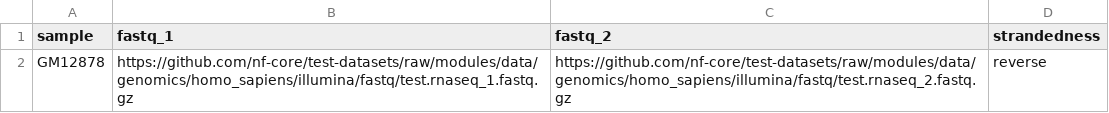
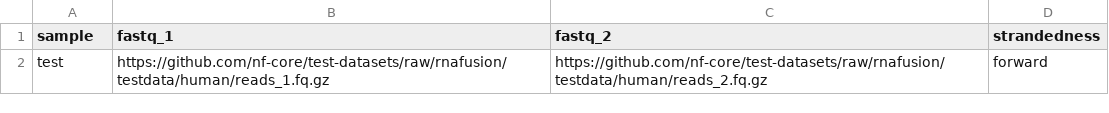
Before and after one commit to nf-core/rnafusion, a CSV file: assets/samplesheet_valid.csv, drawn as a sheet.

Commit message:
change samplesheet for test

```diff
--- a/assets/samplesheet_valid.csv
+++ b/assets/samplesheet_valid.csv
@@ -1,2 +1,2 @@
 sample,fastq_1,fastq_2,strandedness
-GM12878,https://github.com/nf-core/test-datasets/raw/modules/data/genomics/homo_sapiens/illumina/fastq/test.rnaseq_1.fastq.gz,https://github.com/nf-core/test-datasets/raw/modules/data/genomics/homo_sapiens/illumina/fastq/test.rnaseq_2.fastq.gz,reverse
+test,https://github.com/nf-core/test-datasets/raw/rnafusion/testdata/human/reads_1.fq.gz,https://github.com/nf-core/test-datasets/raw/rnafusion/testdata/human/reads_2.fq.gz,forward
```
